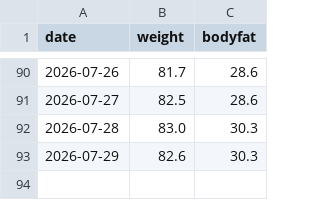
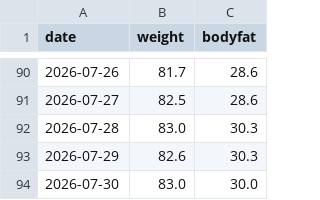
Before and after one commit to baker1129/health-project, a CSV file: logs/daily/weight.csv, drawn as a sheet; only a part is shown, gaps mark what is left out; the diff names each change by its address in the sheet, - before the commit and + after, or states it on an @@ line.

Commit message:
Update 体重 for 2026-07-30

```diff
--- a/logs/daily/weight.csv
+++ b/logs/daily/weight.csv
+row 94: 2026-07-30 | 83.0 | 30.0
```
